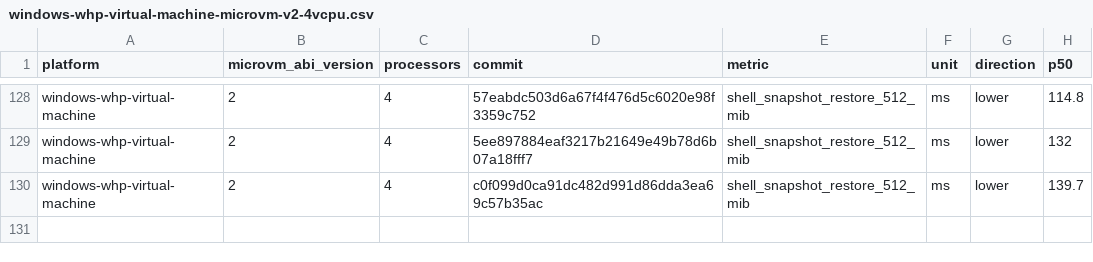
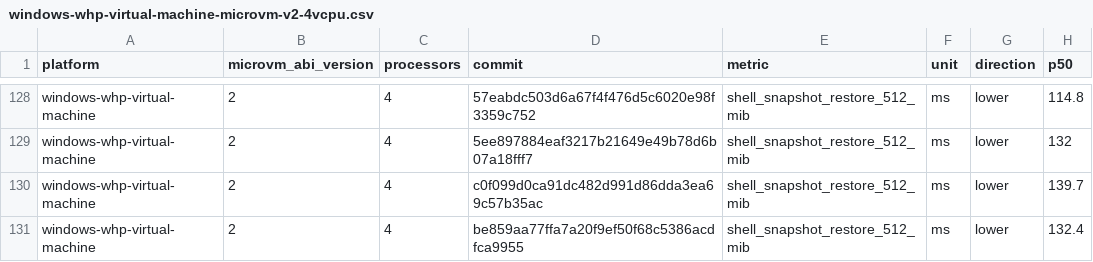
Before and after one commit to agent-next/nvx, a CSV file: data/windows-whp-virtual-machine-microvm-v2-4vcpu.csv, drawn as a sheet; only a part is shown, gaps mark what is left out.

```diff
--- a/data/windows-whp-virtual-machine-microvm-v2-4vcpu.csv
+++ b/data/windows-whp-virtual-machine-microvm-v2-4vcpu.csv
@@ -130 +130,2 @@ windows-whp-virtual-machine,2,4,5ee897884eaf3217b21649e49b78d6b07a18fff7,shell_s
 windows-whp-virtual-machine,2,4,c0f099d0ca91dc482d991d86dda3ea69c57b35ac,shell_snapshot_restore_512_mib,ms,lower,139.7
+windows-whp-virtual-machine,2,4,be859aa77ffa7a20f9ef50f68c5386acdfca9955,shell_snapshot_restore_512_mib,ms,lower,132.4
```
Also changed, not shown: data/linux-kvm-virtual-machine-microvm-v2-1vcpu.csv, data/linux-mshv-virtual-machine-microvm-v2-1vcpu.csv, 9 other files.
